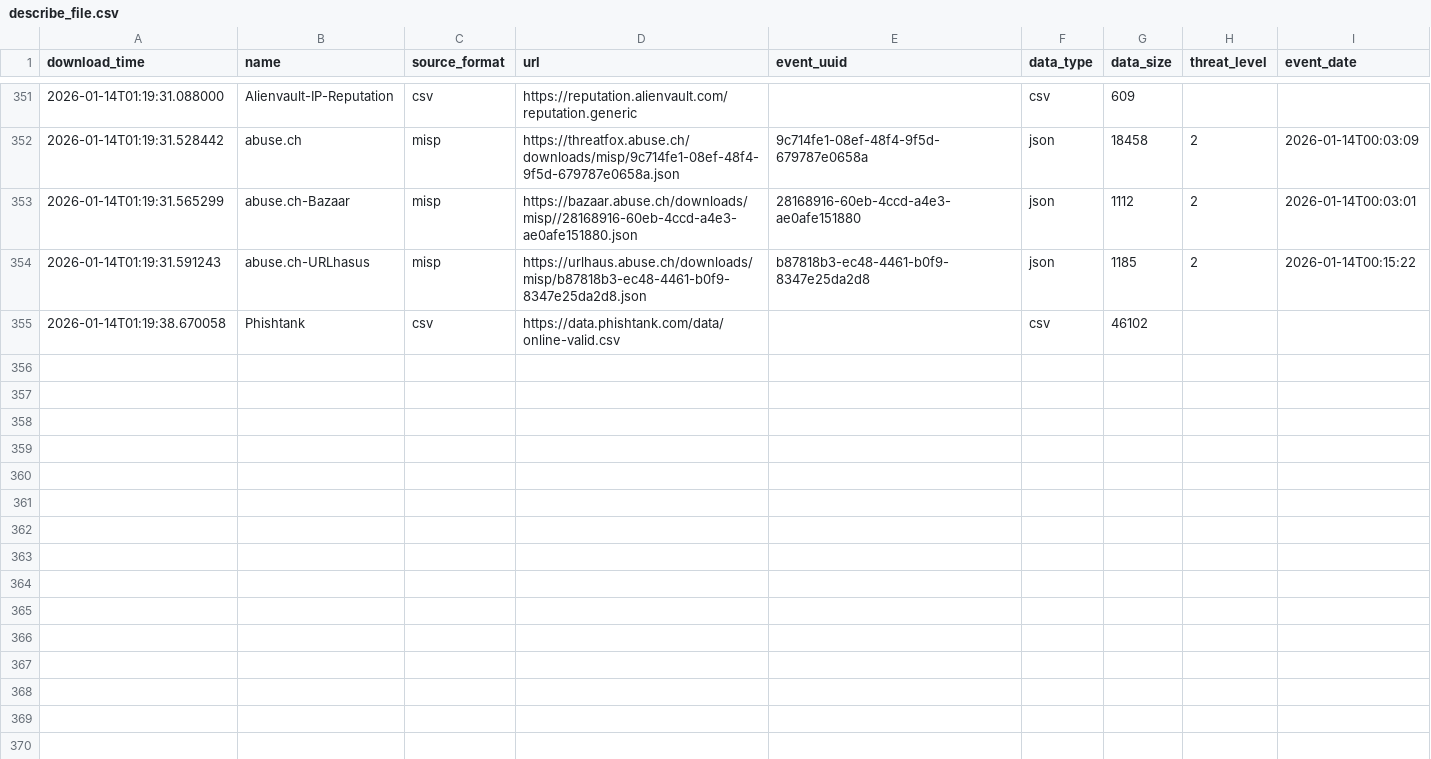
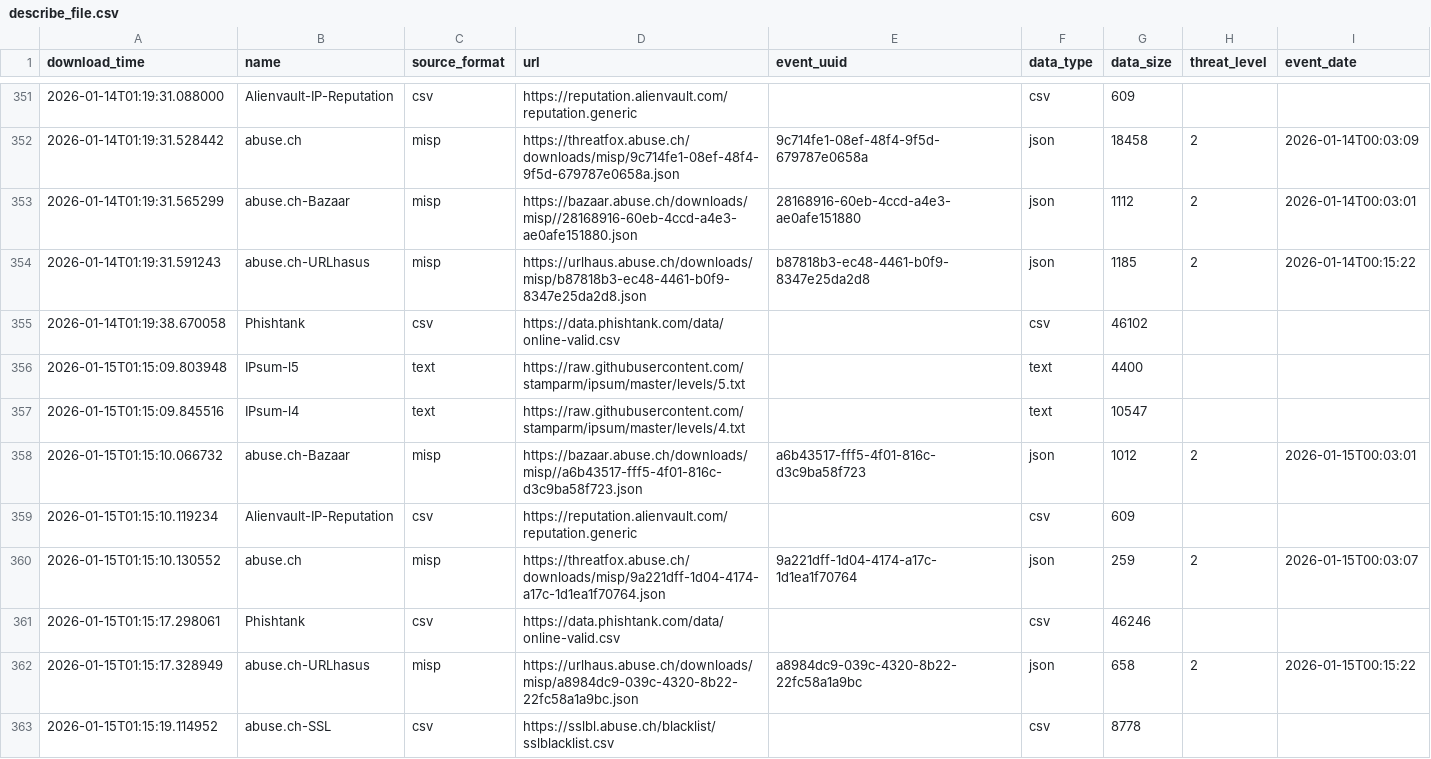
Before and after one commit to smart-sec/FinalThreatFeed, a CSV file: output/describe_file.csv, drawn as a sheet; only a part is shown, gaps mark what is left out; the diff names each change by its address in the sheet, - before the commit and + after, or states it on an @@ line.

```diff
--- a/output/describe_file.csv
+++ b/output/describe_file.csv
+row 356: 2026-01-15T01:15:09.803948 | IPsum-l5 | text | https://raw.githubusercontent.com/stamparm/ipsum/master/levels/5.txt |  | text | 4400
+row 357: 2026-01-15T01:15:09.845516 | IPsum-l4 | text | https://raw.githubusercontent.com/stamparm/ipsum/master/levels/4.txt |  | text | 10547
+row 358: 2026-01-15T01:15:10.066732 | abuse.ch-Bazaar | misp | https://bazaar.abuse.ch/downloads/misp//a6b43517-fff5-4f01-816c-d3c9ba58f723.json | a6b43517-fff5-4f01-816c-d3c9ba58f723 | json | 1012 | 2 | 2026-01-15T00:03:01
+row 359: 2026-01-15T01:15:10.119234 | Alienvault-IP-Reputation | csv | https://reputation.alienvault.com/reputation.generic |  | csv | 609
+row 360: 2026-01-15T01:15:10.130552 | abuse.ch | misp | https://threatfox.abuse.ch/downloads/misp/9a221dff-1d04-4174-a17c-1d1ea1f70764.json | 9a221dff-1d04-4174-a17c-1d1ea1f70764 | json | 259 | 2 | 2026-01-15T00:03:07
+row 361: 2026-01-15T01:15:17.298061 | Phishtank | csv | https://data.phishtank.com/data/online-valid.csv |  | csv | 46246
+row 362: 2026-01-15T01:15:17.328949 | abuse.ch-URLhasus | misp | https://urlhaus.abuse.ch/downloads/misp/a8984dc9-039c-4320-8b22-22fc58a1a9bc.json | a8984dc9-039c-4320-8b22-22fc58a1a9bc | json | 658 | 2 | 2026-01-15T00:15:22
+row 363: 2026-01-15T01:15:19.114952 | abuse.ch-SSL | csv | https://sslbl.abuse.ch/blacklist/sslblacklist.csv |  | csv | 8778
```
Also changed, not shown: 1 other file.
